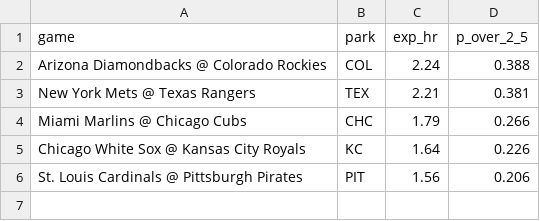
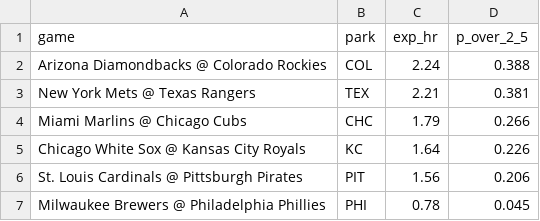
Before and after one commit to deebska/mlb-breakout-predictor, a CSV file: hr_games.csv, drawn as a sheet.

```diff
--- a/hr_games.csv
+++ b/hr_games.csv
@@ -6 +6,2 @@ Chicago White Sox @ Kansas City Royals,KC,1.64,0.226
 St. Louis Cardinals @ Pittsburgh Pirates,PIT,1.56,0.206
+Milwaukee Brewers @ Philadelphia Phillies,PHI,0.78,0.045
```
Also changed, not shown: 9 other files.
